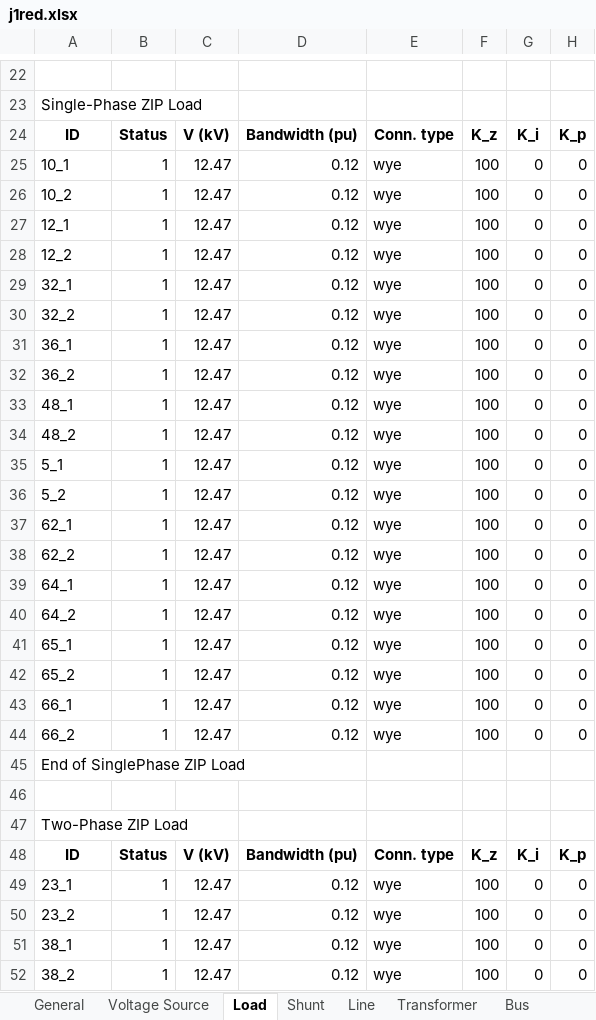
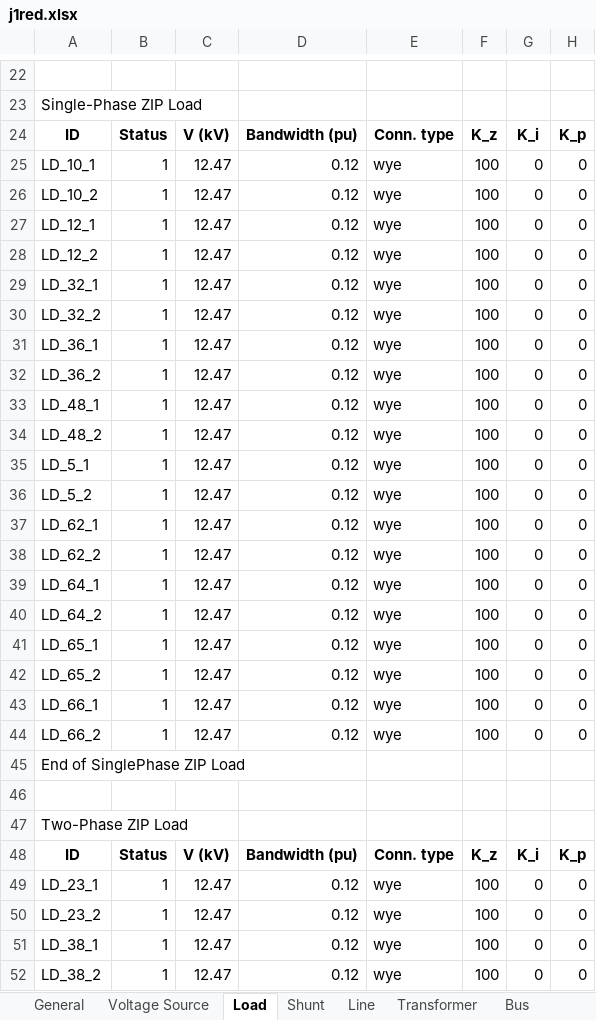
Before and after one commit to GRIDAPPSD/CIMHub, an Excel workbook: CPYDAR/j1red.xlsx, sheet Load, drawn as a sheet; only a part is shown, gaps mark what is left out; values as stored, in another font and other column widths than the file's, no borders; the diff covers the shown part only; the diff names each change by its address in the sheet, - before the commit and + after, or states it on an @@ line.

```diff
--- a/CPYDAR/j1red.xlsx (sheet Load)
+++ b/CPYDAR/j1red.xlsx (sheet Load)
-A25: 10_1
+A25: LD_10_1
-A26: 10_2
+A26: LD_10_2
-A27: 12_1
+A27: LD_12_1
-A28: 12_2
+A28: LD_12_2
-A29: 32_1
+A29: LD_32_1
-A30: 32_2
+A30: LD_32_2
-A31: 36_1
+A31: LD_36_1
-A32: 36_2
+A32: LD_36_2
-A33: 48_1
+A33: LD_48_1
-A34: 48_2
+A34: LD_48_2
-A35: 5_1
+A35: LD_5_1
-A36: 5_2
+A36: LD_5_2
-A37: 62_1
+A37: LD_62_1
-A38: 62_2
+A38: LD_62_2
-A39: 64_1
+A39: LD_64_1
-A40: 64_2
+A40: LD_64_2
-A41: 65_1
+A41: LD_65_1
-A42: 65_2
+A42: LD_65_2
-A43: 66_1
+A43: LD_66_1
-A44: 66_2
+A44: LD_66_2
-A49: 23_1
+A49: LD_23_1
-A50: 23_2
+A50: LD_23_2
-A51: 38_1
+A51: LD_38_1
-A52: 38_2
+A52: LD_38_2
```
Also changed, not shown: 6 added rows, 6 removed rows and 76 edited cells elsewhere in this sheet, sheet Line, sheet Bus, sheet Shunt, sheet Transformer, sheet Voltage Source, sheet Switch, CPYDAR/ieee123x.xlsx, CPYDAR/ieee13x.xlsx, 4 other files.
